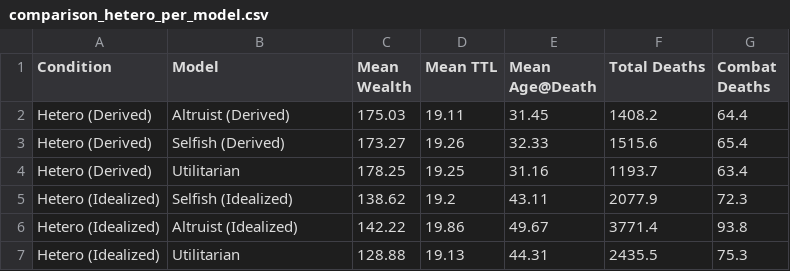
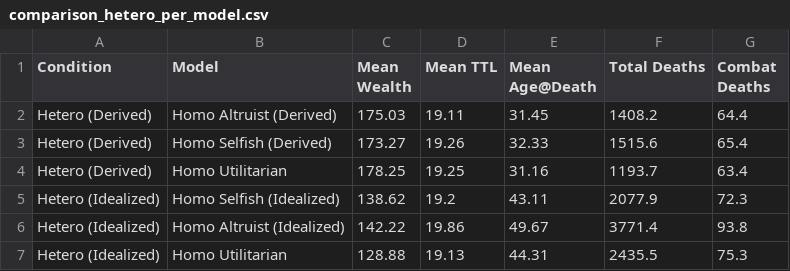
Before and after one commit to JomarMonreal/fvdm-sugarscape, a CSV file: results/visualizations/tables/comparison_hetero_per_model.csv, drawn as a sheet.

Commit message:
refactor: remove loan parameters from experiments and update model labeling for consistency while adding lending and creditworthiness tests.

```diff
--- a/results/visualizations/tables/comparison_hetero_per_model.csv
+++ b/results/visualizations/tables/comparison_hetero_per_model.csv
@@ -1,7 +1,7 @@
 Condition,Model,Mean Wealth,Mean TTL,Mean Age@Death,Total Deaths,Combat Deaths
-Hetero (Derived),Altruist (Derived),175.03,19.11,31.45,1408.2,64.4
-Hetero (Derived),Selfish (Derived),173.27,19.26,32.33,1515.6,65.4
-Hetero (Derived),Utilitarian,178.25,19.25,31.16,1193.7,63.4
-Hetero (Idealized),Selfish (Idealized),138.62,19.2,43.11,2077.9,72.3
-Hetero (Idealized),Altruist (Idealized),142.22,19.86,49.67,3771.4,93.8
-Hetero (Idealized),Utilitarian,128.88,19.13,44.31,2435.5,75.3
+Hetero (Derived),Homo Altruist (Derived),175.03,19.11,31.45,1408.2,64.4
+Hetero (Derived),Homo Selfish (Derived),173.27,19.26,32.33,1515.6,65.4
+Hetero (Derived),Homo Utilitarian,178.25,19.25,31.16,1193.7,63.4
+Hetero (Idealized),Homo Selfish (Idealized),138.62,19.2,43.11,2077.9,72.3
+Hetero (Idealized),Homo Altruist (Idealized),142.22,19.86,49.67,3771.4,93.8
+Hetero (Idealized),Homo Utilitarian,128.88,19.13,44.31,2435.5,75.3
```
Also changed, not shown: 54 other files.
